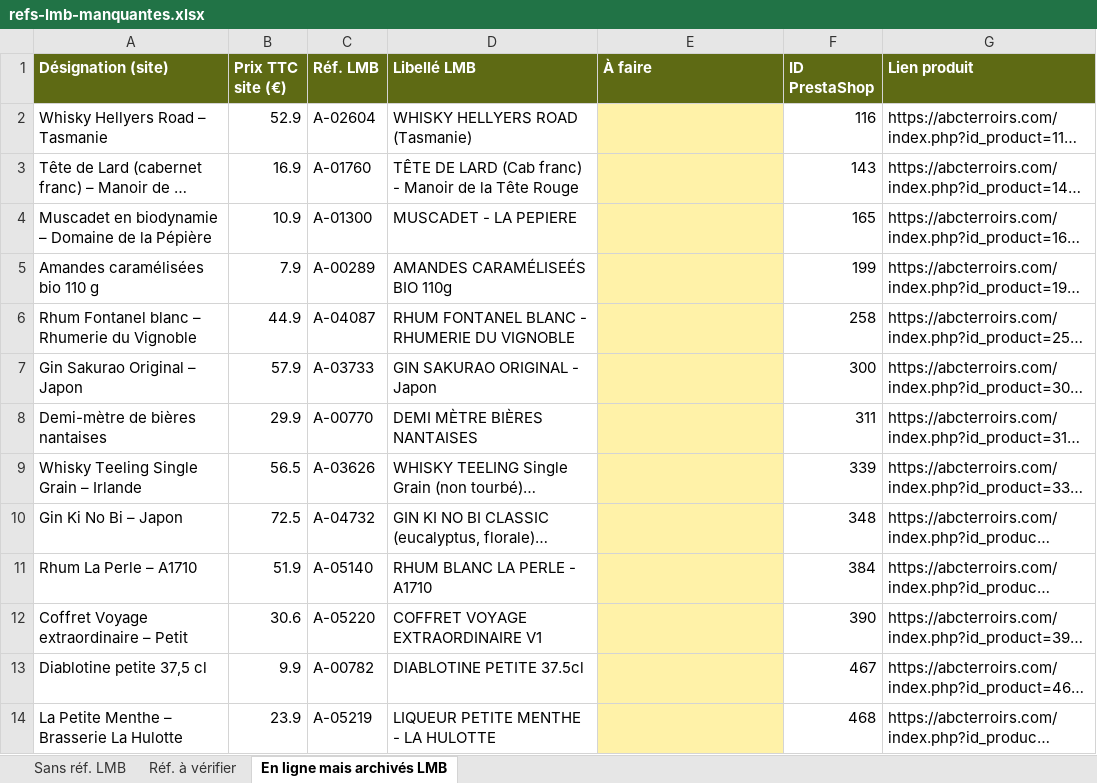
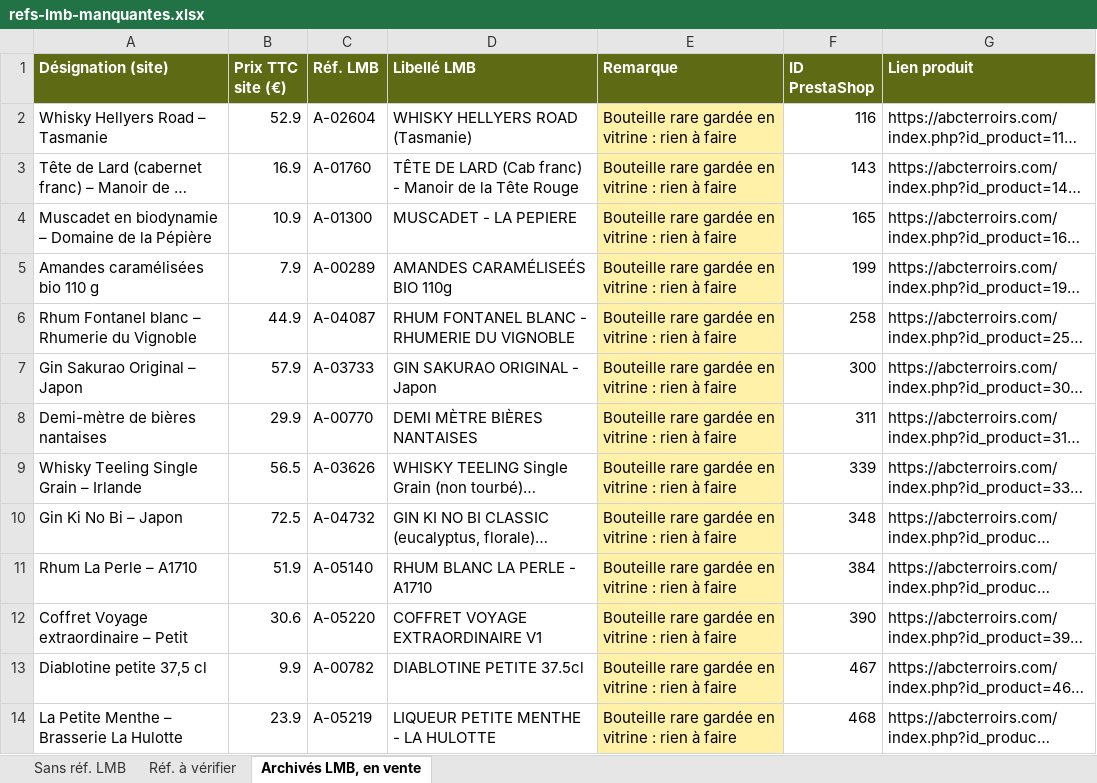
Before and after one commit to BentoDJ/Mondeslibres, an Excel workbook: abc-terroirs/export-lmb/refs-lmb-manquantes.xlsx, sheet Archivés LMB, en vente, drawn as a sheet; only a part is shown; long unchanged cells end in …; values as stored, in another font and other column widths than the file's, no borders; the diff covers the shown part only; the diff names each change by its address in the sheet, - before the commit and + after, or states it on an @@ line.

```diff
--- a/abc-terroirs/export-lmb/refs-lmb-manquantes.xlsx (sheet Archivés LMB, en vente)
+++ b/abc-terroirs/export-lmb/refs-lmb-manquantes.xlsx (sheet Archivés LMB, en vente)
-sheet tab: En ligne mais archivés LMB
+sheet tab: Archivés LMB, en vente
-E1: À faire
+E1: Remarque
-E2:E14 (Remarque): (empty)
+E2:E14 (Remarque): Bouteille rare gardée en vitrine : rien à faire
```
Also changed, not shown: 12 edited cells elsewhere in this sheet, abc-terroirs/export-lmb/export-prestashop-pour-lmb.xlsx.
